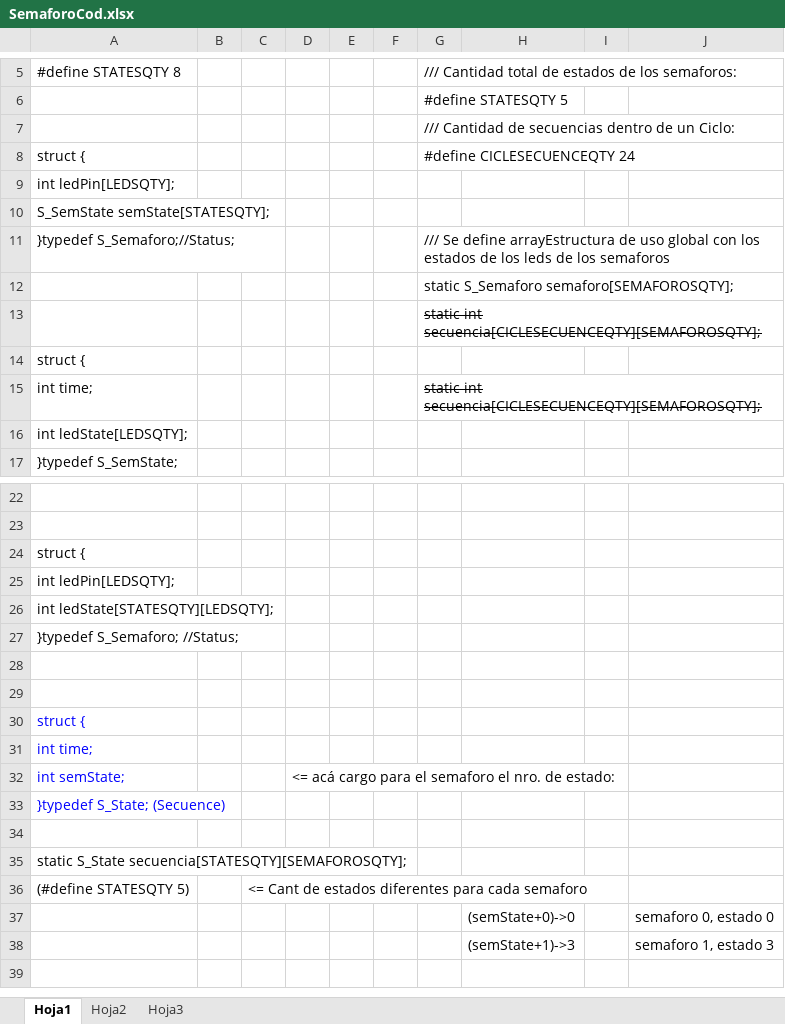
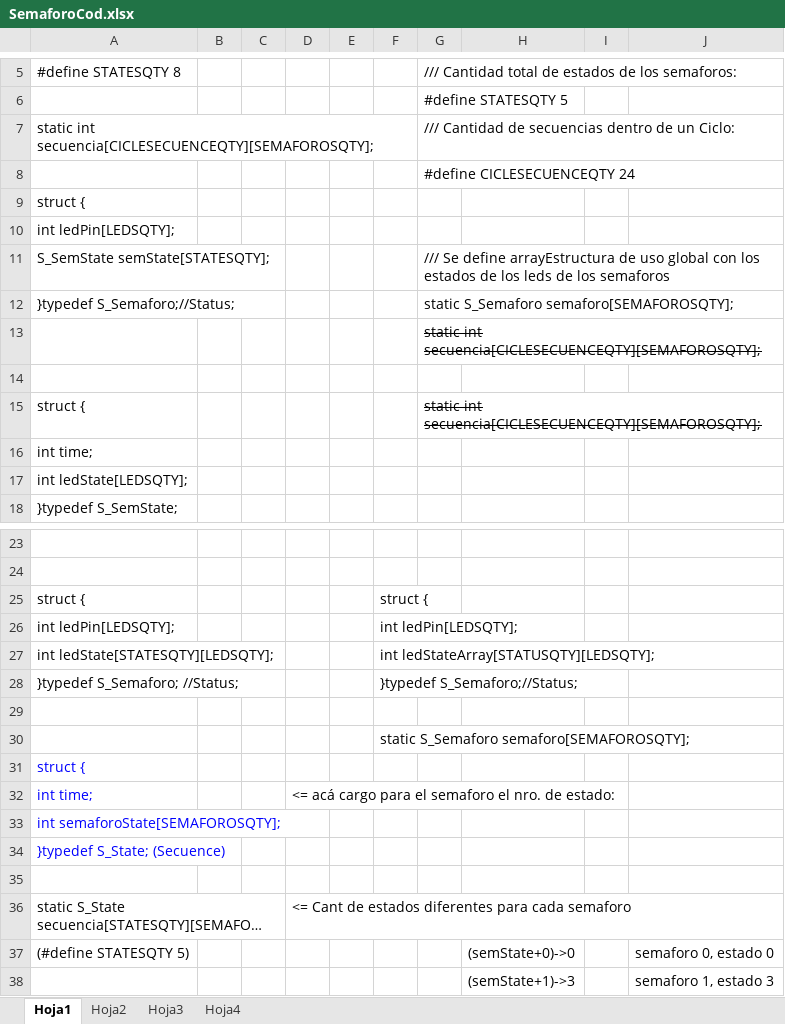
Before and after one commit to aleobb/alebenWS, an Excel workbook: _Sist_Proc_Datos/SemaforoCod.xlsx, sheet Hoja1, drawn as a sheet; only a part is shown, gaps mark what is left out; long unchanged cells end in …; values as stored, in another font and other column widths than the file's, no borders; removed rows and columns are numbered as before the commit, all else as after; the diff names each change by its address in the sheet, - before the commit and + after, or states it on an @@ line.

Commit message:
SPD semaforo - Avance arrays

```diff
--- a/_Sist_Proc_Datos/SemaforoCod.xlsx (sheet Hoja1)
+++ b/_Sist_Proc_Datos/SemaforoCod.xlsx (sheet Hoja1)
+sheet tab: Hoja4
+row 7: static int secuencia[CICLESECUENCEQTY][SEMAFOROSQTY]; |  |  |  |  |  | /// Cantidad de secuencias dentro de un Ciclo:
-G8: /// Cantidad de secuencias dentro de un Ciclo:
+G8: #define CICLESECUENCEQTY 24
-G9: #define CICLESECUENCEQTY 24
+G9: (empty)
-G11: (empty)
+G11: /// Se define arrayEstructura de uso global con los estados de los leds de los semaforos
-G12: /// Se define arrayEstructura de uso global con los estados de los leds de los semaforos
+G12: static S_Semaforo semaforo[SEMAFOROSQTY];
-row 12:  |  |  |  |  |  | static S_Semaforo semaforo[SEMAFOROSQTY];
+row 14: (empty)
-G15: (empty)
+G15: static int secuencia[CICLESECUENCEQTY][SEMAFOROSQTY];
-G16: static int secuencia[CICLESECUENCEQTY][SEMAFOROSQTY];
+G16: (empty)
+row 25: struct { |  |  |  |  | struct {
+row 26: int ledPin[LEDSQTY]; |  |  |  |  | int ledPin[LEDSQTY];
+row 27: int ledState[STATESQTY][LEDSQTY]; |  |  |  |  | int ledStateArray[STATUSQTY][LEDSQTY];
+row 28: }typedef S_Semaforo; //Status; |  |  |  |  | }typedef S_Semaforo;//Status;
+row 29: (empty)
+row 30:  |  |  |  |  | static S_Semaforo semaforo[SEMAFOROSQTY];
-A31 text colour: black
+A31 text colour: #0000FF
-row 25: int ledPin[LEDSQTY];
-row 26: int ledState[STATESQTY][LEDSQTY];
-row 27: }typedef S_Semaforo; //Status;
-row 28: (empty)
-row 29: (empty)
-row 30: struct {
-D32: (empty)
+D32: <= acá cargo para el semaforo el nro. de estado:
-row 32: int semState; |  |  | <= acá cargo para el semaforo el nro. de estado:
+row 33: int semaforoState[SEMAFOROSQTY];
-D36: (empty)
+D36: <= Cant de estados diferentes para cada semaforo
-row 36: (#define STATESQTY 5) |  | <= Cant de estados diferentes para cada semaforo
-A37: (empty)
+A37: (#define STATESQTY 5)
```
Also changed, not shown: sheet Hoja3, formulas that keep their value, 18 other files.
